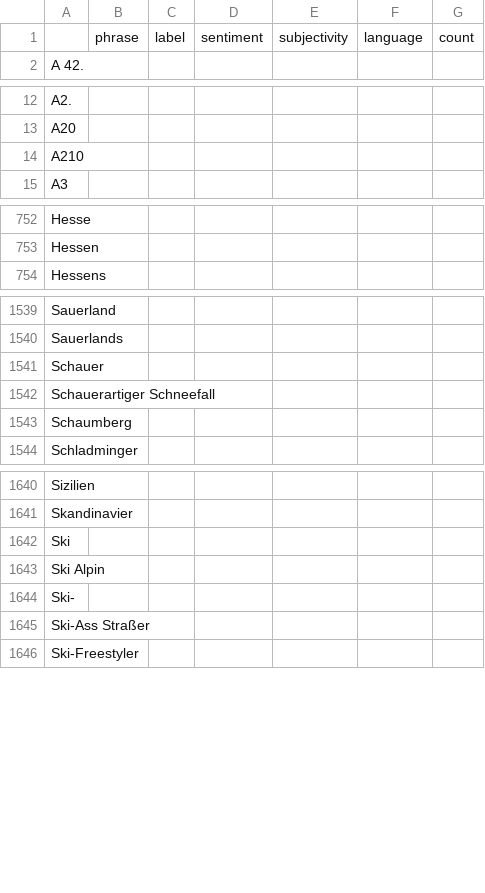
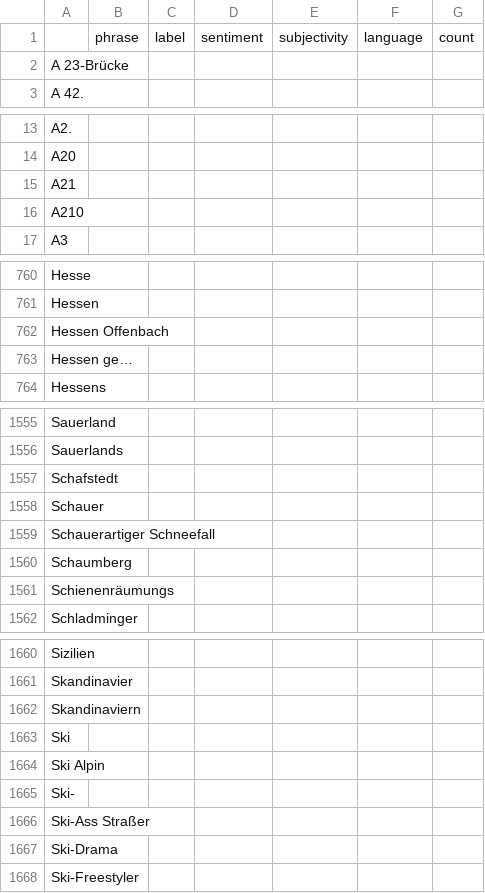
Before and after one commit to emorl-news/winterIsComing, a CSV file: csv/sentiments_missing.csv, drawn as a sheet; only a part is shown, gaps mark what is left out; the diff covers the shown part only; the diff names each change by its address in the sheet, - before the commit and + after, or states it on an @@ line.

```diff
--- a/csv/sentiments_missing.csv
+++ b/csv/sentiments_missing.csv
+row 2: A 23-Brücke
+row 15: A21
+row 762: Hessen Offenbach
+row 763: Hessen ge…
+row 1557: Schafstedt
+row 1561: Schienenräumungs
+row 1662: Skandinaviern
+row 1667: Ski-Drama
```
Also changed, not shown: 19 added rows elsewhere in this file, csv/sentiments_days.csv, csv/sentiments_locations.csv, 7 other files.
